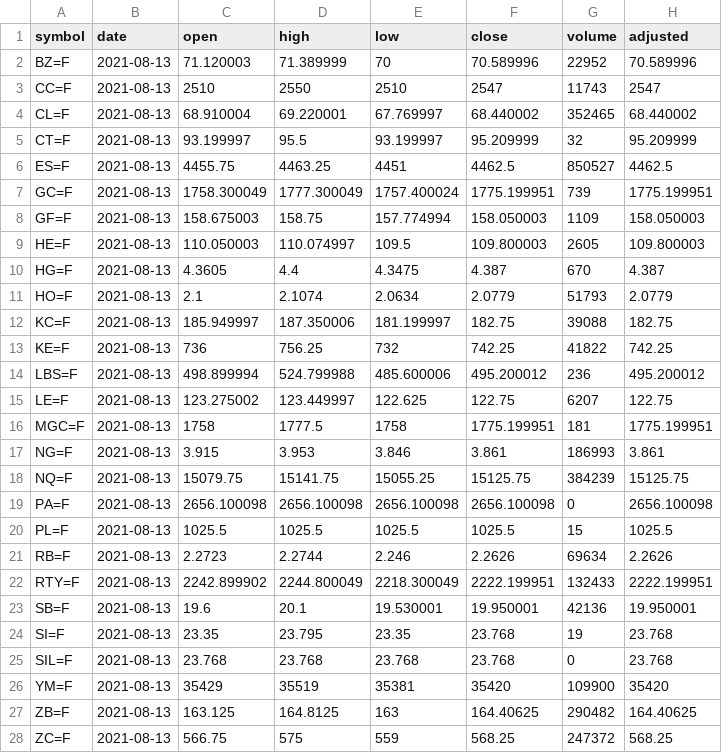
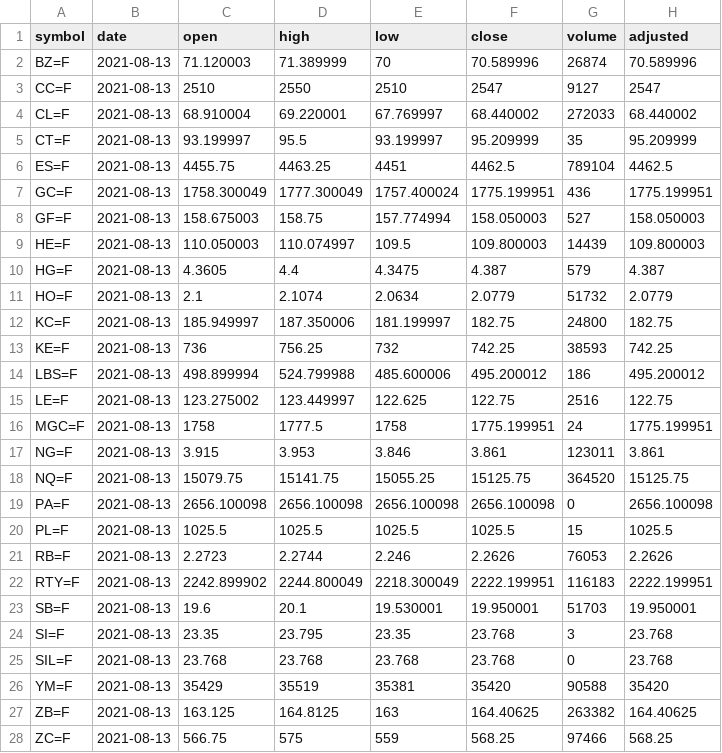
Before and after one commit to codingfinance/misc, a CSV file: futures_closing_price.csv, drawn as a sheet; only a part is shown; the diff covers the shown part only.

```diff
--- a/futures_closing_price.csv
+++ b/futures_closing_price.csv
@@ -1,28 +1,28 @@
 "symbol","date","open","high","low","close","volume","adjusted"
-"BZ=F",2021-08-13,71.120003,71.389999,70,70.589996,22952,70.589996
-"CC=F",2021-08-13,2510,2550,2510,2547,11743,2547
-"CL=F",2021-08-13,68.910004,69.220001,67.769997,68.440002,352465,68.440002
-"CT=F",2021-08-13,93.199997,95.5,93.199997,95.209999,32,95.209999
-"ES=F",2021-08-13,4455.75,4463.25,4451,4462.5,850527,4462.5
-"GC=F",2021-08-13,1758.300049,1777.300049,1757.400024,1775.199951,739,1775.199951
-"GF=F",2021-08-13,158.675003,158.75,157.774994,158.050003,1109,158.050003
-"HE=F",2021-08-13,110.050003,110.074997,109.5,109.800003,2605,109.800003
-"HG=F",2021-08-13,4.3605,4.4,4.3475,4.387,670,4.387
-"HO=F",2021-08-13,2.1,2.1074,2.0634,2.0779,51793,2.0779
-"KC=F",2021-08-13,185.949997,187.350006,181.199997,182.75,39088,182.75
-"KE=F",2021-08-13,736,756.25,732,742.25,41822,742.25
-"LBS=F",2021-08-13,498.899994,524.799988,485.600006,495.200012,236,495.200012
-"LE=F",2021-08-13,123.275002,123.449997,122.625,122.75,6207,122.75
-"MGC=F",2021-08-13,1758,1777.5,1758,1775.199951,181,1775.199951
-"NG=F",2021-08-13,3.915,3.953,3.846,3.861,186993,3.861
-"NQ=F",2021-08-13,15079.75,15141.75,15055.25,15125.75,384239,15125.75
+"BZ=F",2021-08-13,71.120003,71.389999,70,70.589996,26874,70.589996
+"CC=F",2021-08-13,2510,2550,2510,2547,9127,2547
+"CL=F",2021-08-13,68.910004,69.220001,67.769997,68.440002,272033,68.440002
+"CT=F",2021-08-13,93.199997,95.5,93.199997,95.209999,35,95.209999
+"ES=F",2021-08-13,4455.75,4463.25,4451,4462.5,789104,4462.5
+"GC=F",2021-08-13,1758.300049,1777.300049,1757.400024,1775.199951,436,1775.199951
+"GF=F",2021-08-13,158.675003,158.75,157.774994,158.050003,527,158.050003
+"HE=F",2021-08-13,110.050003,110.074997,109.5,109.800003,14439,109.800003
+"HG=F",2021-08-13,4.3605,4.4,4.3475,4.387,579,4.387
+"HO=F",2021-08-13,2.1,2.1074,2.0634,2.0779,51732,2.0779
+"KC=F",2021-08-13,185.949997,187.350006,181.199997,182.75,24800,182.75
+"KE=F",2021-08-13,736,756.25,732,742.25,38593,742.25
+"LBS=F",2021-08-13,498.899994,524.799988,485.600006,495.200012,186,495.200012
+"LE=F",2021-08-13,123.275002,123.449997,122.625,122.75,2516,122.75
+"MGC=F",2021-08-13,1758,1777.5,1758,1775.199951,24,1775.199951
+"NG=F",2021-08-13,3.915,3.953,3.846,3.861,123011,3.861
+"NQ=F",2021-08-13,15079.75,15141.75,15055.25,15125.75,364520,15125.75
 "PA=F",2021-08-13,2656.100098,2656.100098,2656.100098,2656.100098,0,2656.100098
 "PL=F",2021-08-13,1025.5,1025.5,1025.5,1025.5,15,1025.5
-"RB=F",2021-08-13,2.2723,2.2744,2.246,2.2626,69634,2.2626
-"RTY=F",2021-08-13,2242.899902,2244.800049,2218.300049,2222.199951,132433,2222.199951
-"SB=F",2021-08-13,19.6,20.1,19.530001,19.950001,42136,19.950001
-"SI=F",2021-08-13,23.35,23.795,23.35,23.768,19,23.768
+"RB=F",2021-08-13,2.2723,2.2744,2.246,2.2626,76053,2.2626
+"RTY=F",2021-08-13,2242.899902,2244.800049,2218.300049,2222.199951,116183,2222.199951
+"SB=F",2021-08-13,19.6,20.1,19.530001,19.950001,51703,19.950001
+"SI=F",2021-08-13,23.35,23.795,23.35,23.768,3,23.768
 "SIL=F",2021-08-13,23.768,23.768,23.768,23.768,0,23.768
-"YM=F",2021-08-13,35429,35519,35381,35420,109900,35420
-"ZB=F",2021-08-13,163.125,164.8125,163,164.40625,290482,164.40625
-"ZC=F",2021-08-13,566.75,575,559,568.25,247372,568.25
+"YM=F",2021-08-13,35429,35519,35381,35420,90588,35420
+"ZB=F",2021-08-13,163.125,164.8125,163,164.40625,263382,164.40625
+"ZC=F",2021-08-13,566.75,575,559,568.25,97466,568.25
```
Also changed, not shown: 8 edited cells elsewhere in this file, 1 other file.
